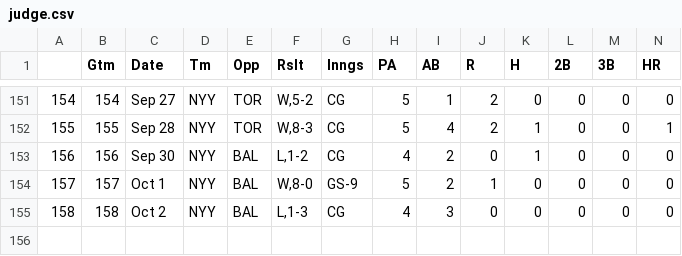
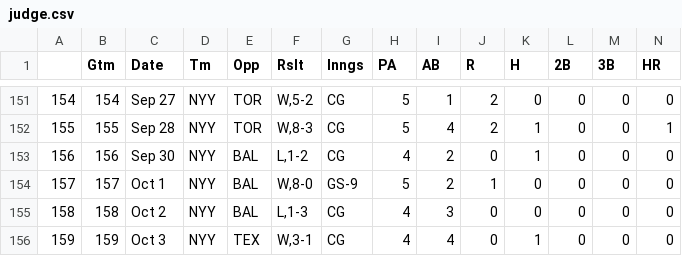
Before and after one commit to bryan-baker/winning-pace-yankees, a CSV file: data/judge.csv, drawn as a sheet; only a part is shown, gaps mark what is left out; rows hold the shown columns only; the diff names each change by its address in the sheet, - before the commit and + after, or states it on an @@ line.

```diff
--- a/data/judge.csv
+++ b/data/judge.csv
+row 156: 159 | 159 | Oct 3 | NYY | TEX | W,3-1 | CG | 4 | 4 | 0 | 1 | 0 | 0 | 0
```
Also changed, not shown: data/yankees_2022.csv, 3 other files.
